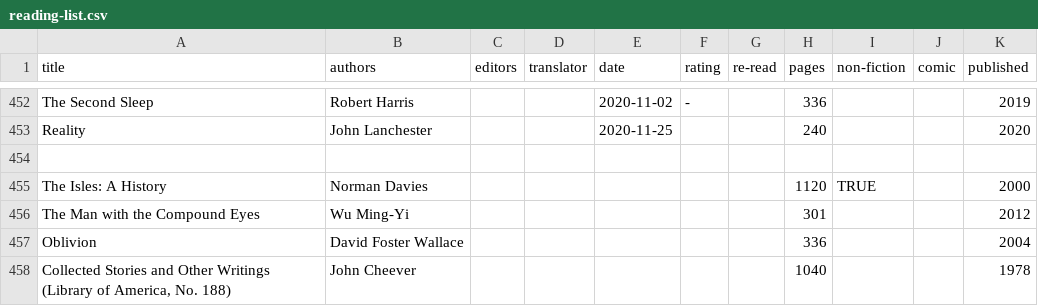
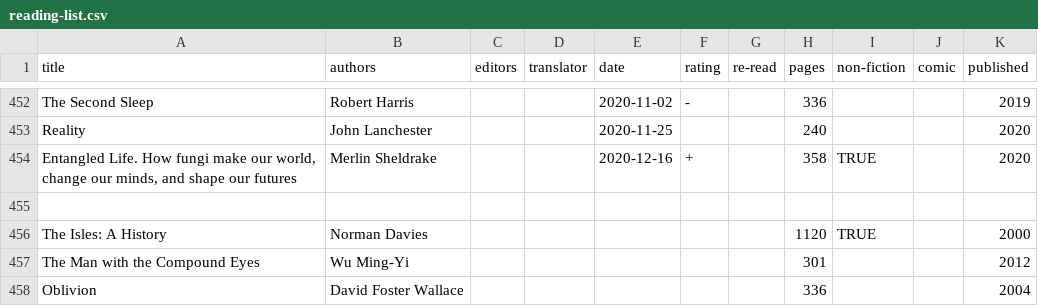
Before and after one commit to tomgp/books, a CSV file: reading-list.csv, drawn as a sheet; only a part is shown, gaps mark what is left out; the shorter side is filled out with more unchanged rows; the diff names each change by its address in the sheet, - before the commit and + after, or states it on an @@ line.

Commit message:
Update reading-list.csv

```diff
--- a/reading-list.csv
+++ b/reading-list.csv
+row 454: Entangled Life. How fungi make our world, change our minds, and shape our futures | Merlin Sheldrake |  |  | 2020-12-16 | + |  | 358 | TRUE |  | 2020
```
